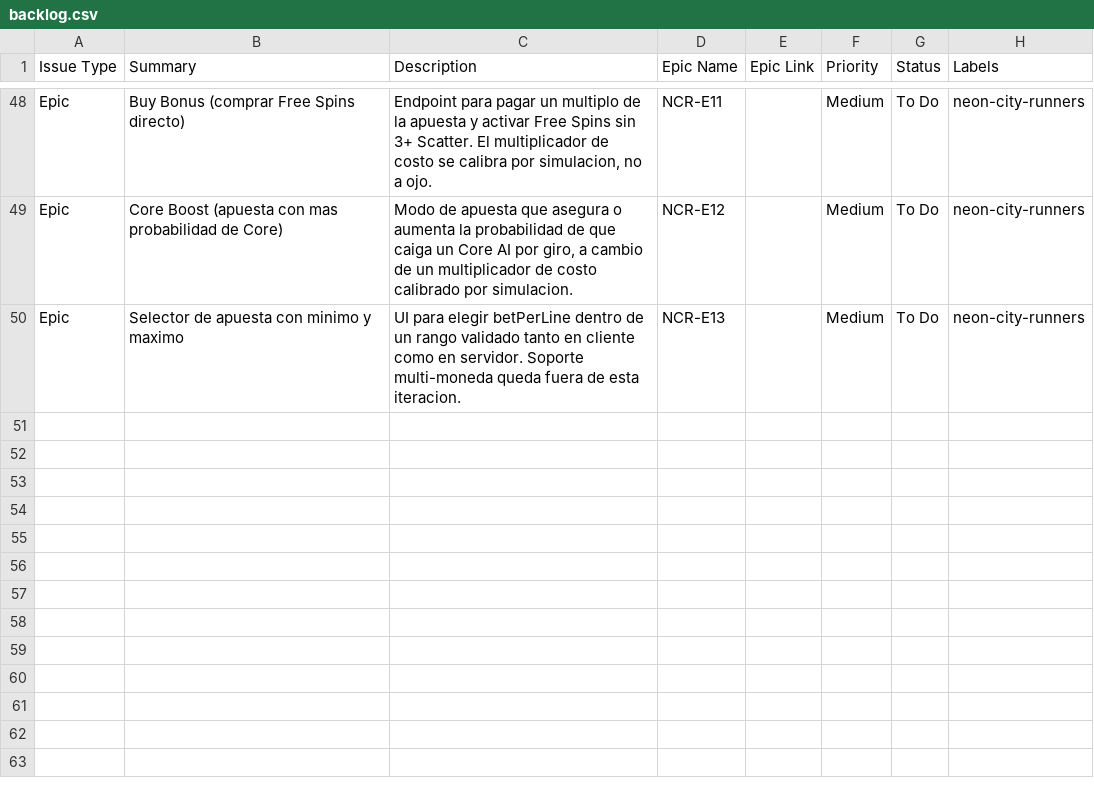
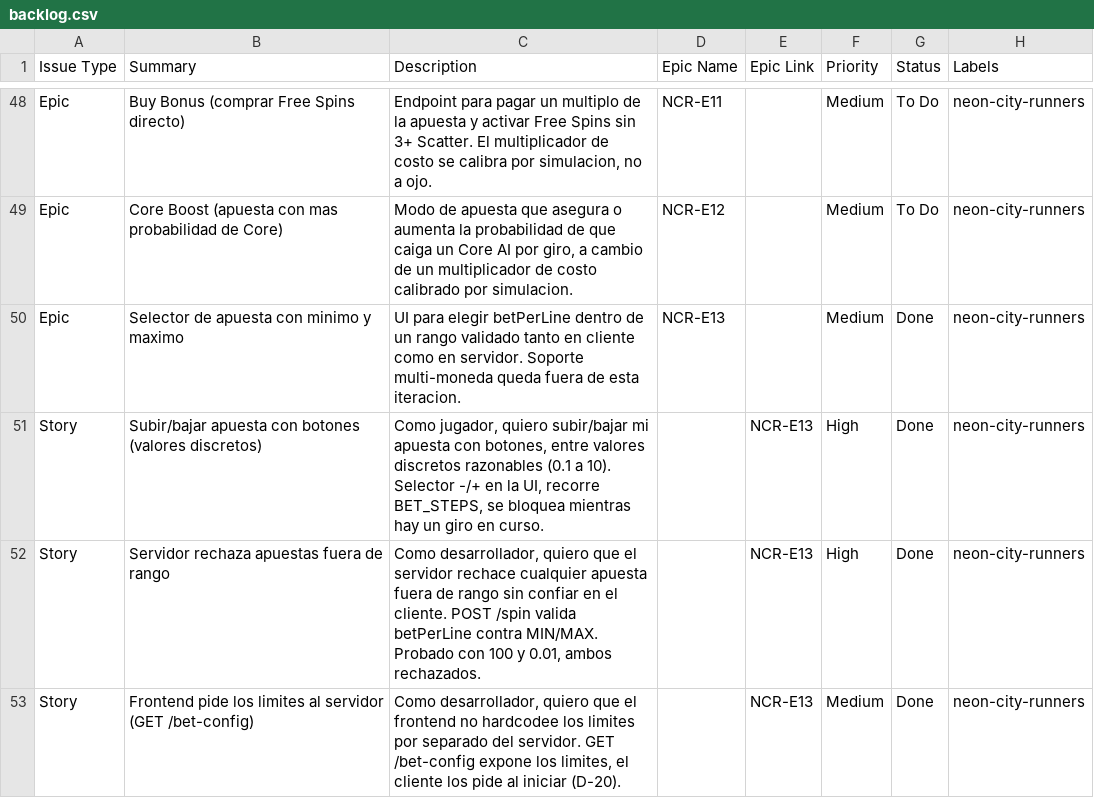
Before and after one commit to Gerodrix/Neon-City-Runners, a CSV file: docs/project-management/backlog.csv, drawn as a sheet; only a part is shown, gaps mark what is left out.

Commit message:
Apuesta: [-] 1 [+] — recorre 0.10, 0.20, 0.50, 1, 2, 5, 10. Se bloquea mientras hay un giro en curso, y si subís la apuesta más allá de lo que tu saldo permite, el botón SPIN se deshabilita solo

```diff
--- a/docs/project-management/backlog.csv
+++ b/docs/project-management/backlog.csv
@@ -49,2 +49,5 @@
 "Epic","Core Boost (apuesta con mas probabilidad de Core)","Modo de apuesta que asegura o aumenta la probabilidad de que caiga un Core AI por giro, a cambio de un multiplicador de costo calibrado por simulacion.","NCR-E12","","Medium","To Do","neon-city-runners"
-"Epic","Selector de apuesta con minimo y maximo","UI para elegir betPerLine dentro de un rango validado tanto en cliente como en servidor. Soporte multi-moneda queda fuera de esta iteracion.","NCR-E13","","Medium","To Do","neon-city-runners"
+"Epic","Selector de apuesta con minimo y maximo","UI para elegir betPerLine dentro de un rango validado tanto en cliente como en servidor. Soporte multi-moneda queda fuera de esta iteracion.","NCR-E13","","Medium","Done","neon-city-runners"
+"Story","Subir/bajar apuesta con botones (valores discretos)","Como jugador, quiero subir/bajar mi apuesta con botones, entre valores discretos razonables (0.1 a 10). Selector -/+ en la UI, recorre BET_STEPS, se bloquea mientras hay un giro en curso.","","NCR-E13","High","Done","neon-city-runners"
+"Story","Servidor rechaza apuestas fuera de rango","Como desarrollador, quiero que el servidor rechace cualquier apuesta fuera de rango sin confiar en el cliente. POST /spin valida betPerLine contra MIN/MAX. Probado con 100 y 0.01, ambos rechazados.","","NCR-E13","High","Done","neon-city-runners"
+"Story","Frontend pide los limites al servidor (GET /bet-config)","Como desarrollador, quiero que el frontend no hardcodee los limites por separado del servidor. GET /bet-config expone los limites, el cliente los pide al iniciar (D-20).","","NCR-E13","Medium","Done","neon-city-runners"
```
Also changed, not shown: 8 other files.
